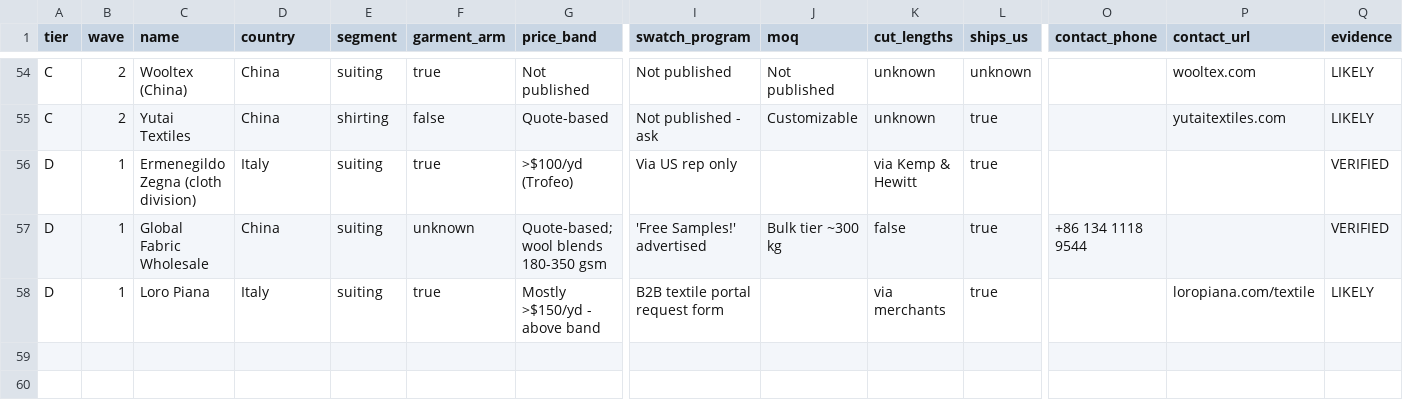
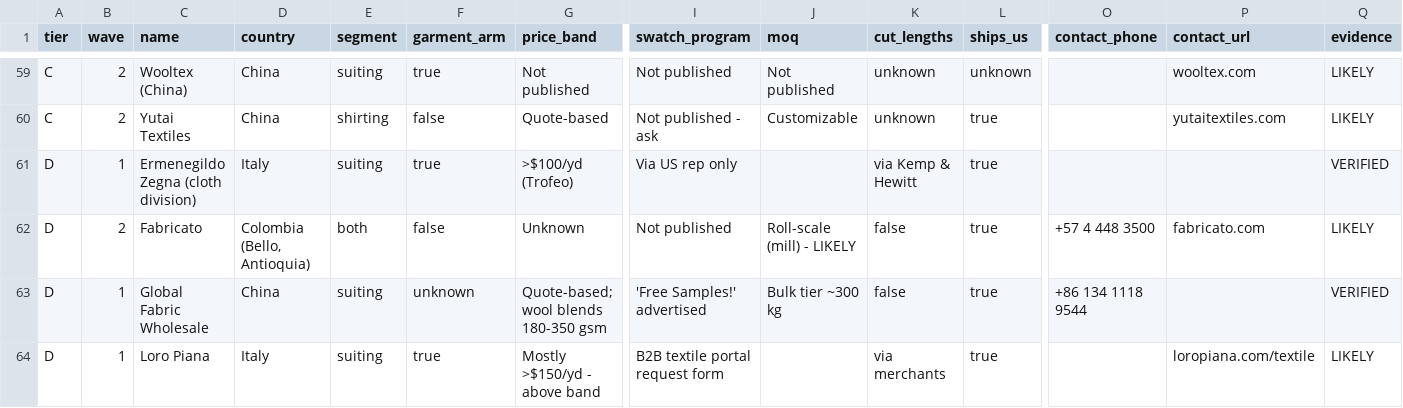
Before and after one commit to chasestanley91-gif/Blessed-Dressed, a CSV file: sourcing/outreach-tracker.csv, drawn as a sheet; only a part is shown, gaps mark what is left out; rows hold the shown columns only; the diff covers the shown part only; the diff names each change by its address in the sheet, - before the commit and + after, or states it on an @@ line.

```diff
--- a/sourcing/outreach-tracker.csv
+++ b/sourcing/outreach-tracker.csv
+row 62: D | 2 | Fabricato | Colombia (Bello, Antioquia) | both | false | Unknown | Not published | Roll-scale (mill) - LIKELY | false | true | +57 4 448 3500 | fabricato.com | LIKELY
```
Also changed, not shown: 6 added rows, 1 removed row and 3 edited cells elsewhere in this file, 4 other files.
